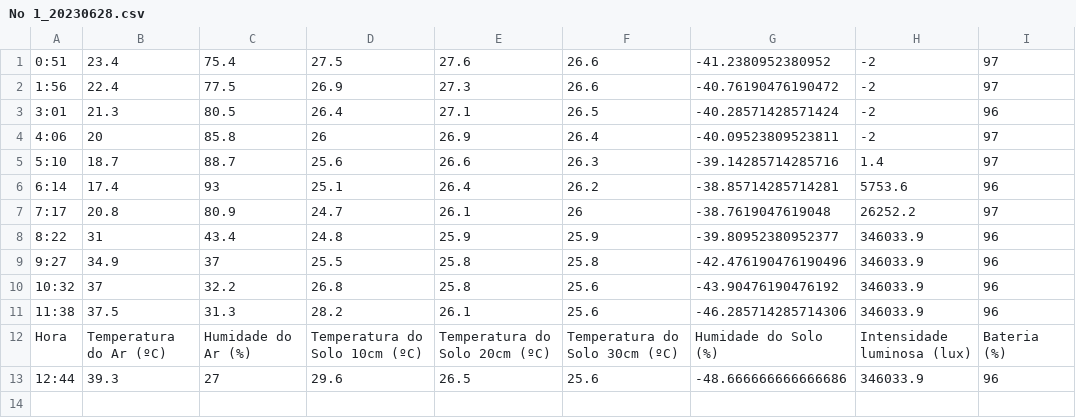
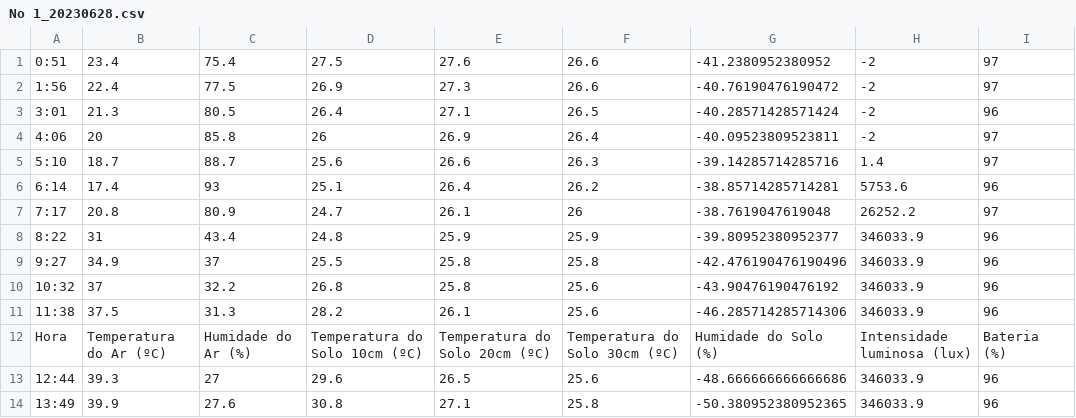
Before and after one commit to jpcoelhoATipbDOTpt/MAN4HEALTH, a CSV file: Docs/CSV dos dados coletados pelos nós IoT/Nós IoT/No 1/No 1_20230628.csv, drawn as a sheet; the diff names each change by its address in the sheet, - before the commit and + after, or states it on an @@ line.

```diff
--- a/Docs/CSV dos dados coletados pelos nós IoT/Nós IoT/No 1/No 1_20230628.csv
+++ b/Docs/CSV dos dados coletados pelos nós IoT/Nós IoT/No 1/No 1_20230628.csv
+row 14: 13:49 | 39.9 | 27.6 | 30.8 | 27.1 | 25.8 | -50.380952380952365 | 346033.9 | 96
```
Also changed, not shown: Docs/CSV dos dados coletados pelos nós IoT/CO2/CO2_20230628.csv, Docs/CSV dos dados coletados pelos nós IoT/Nós IoT/No 17/No 17_20230628.csv, 7 other files.
